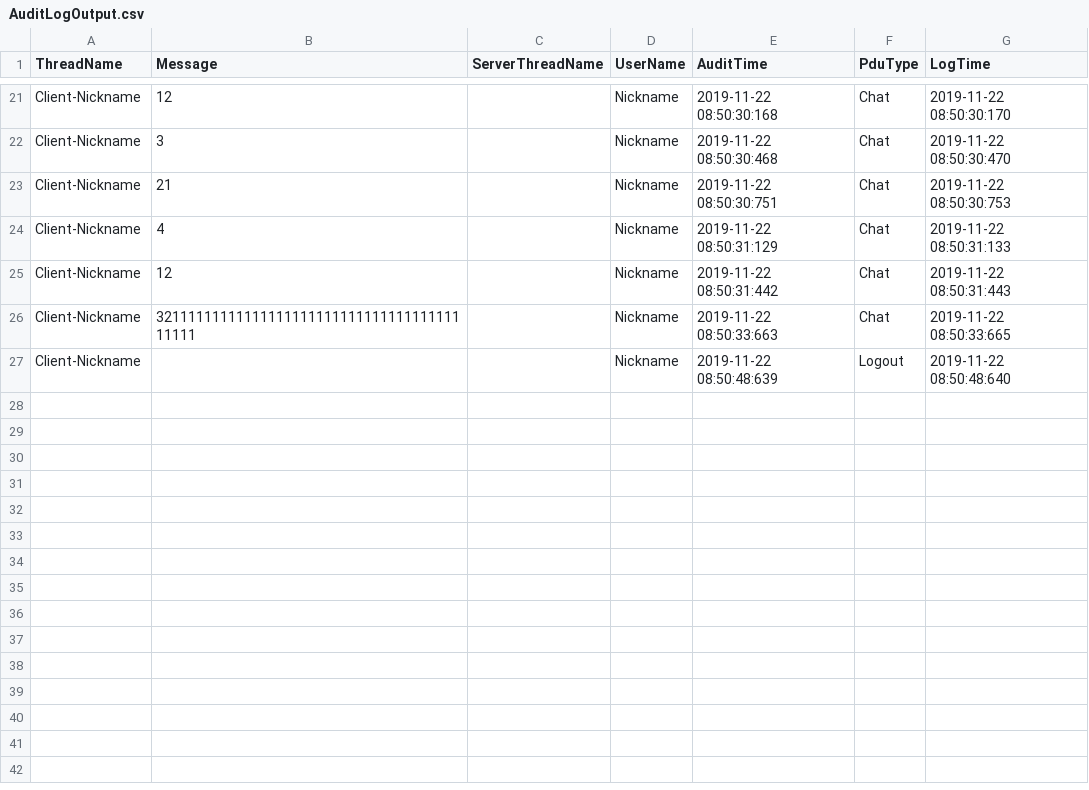
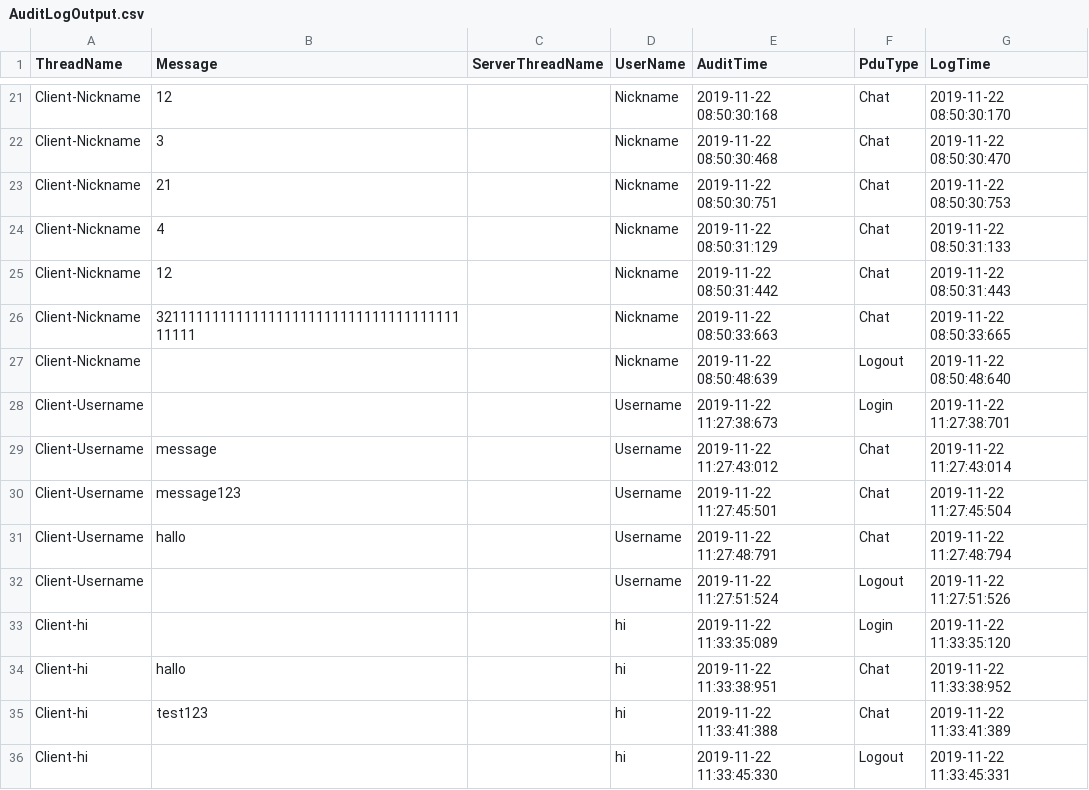
Before and after one commit to trgFPV/dako, a CSV file: AuditLogOutput.csv, drawn as a sheet; only a part is shown, gaps mark what is left out.

```diff
--- a/AuditLogOutput.csv
+++ b/AuditLogOutput.csv
@@ -27 +27,10 @@ Client-Nickname,3211111111111111111111111111111111111111111,,Nickname,2019-11-22
 Client-Nickname,,,Nickname,2019-11-22 08:50:48:639,Logout,2019-11-22 08:50:48:640
+Client-Username,,,Username,2019-11-22 11:27:38:673,"Login ",2019-11-22 11:27:38:701
+Client-Username,message,,Username,2019-11-22 11:27:43:012,"Chat  ",2019-11-22 11:27:43:014
+Client-Username,message123,,Username,2019-11-22 11:27:45:501,"Chat  ",2019-11-22 11:27:45:504
+Client-Username,hallo,,Username,2019-11-22 11:27:48:791,"Chat  ",2019-11-22 11:27:48:794
+Client-Username,,,Username,2019-11-22 11:27:51:524,Logout,2019-11-22 11:27:51:526
+Client-hi,,,hi,2019-11-22 11:33:35:089,"Login ",2019-11-22 11:33:35:120
+Client-hi,hallo,,hi,2019-11-22 11:33:38:951,"Chat  ",2019-11-22 11:33:38:952
+Client-hi,test123,,hi,2019-11-22 11:33:41:388,"Chat  ",2019-11-22 11:33:41:389
+Client-hi,,,hi,2019-11-22 11:33:45:330,Logout,2019-11-22 11:33:45:331
```
Also changed, not shown: 2 other files.
